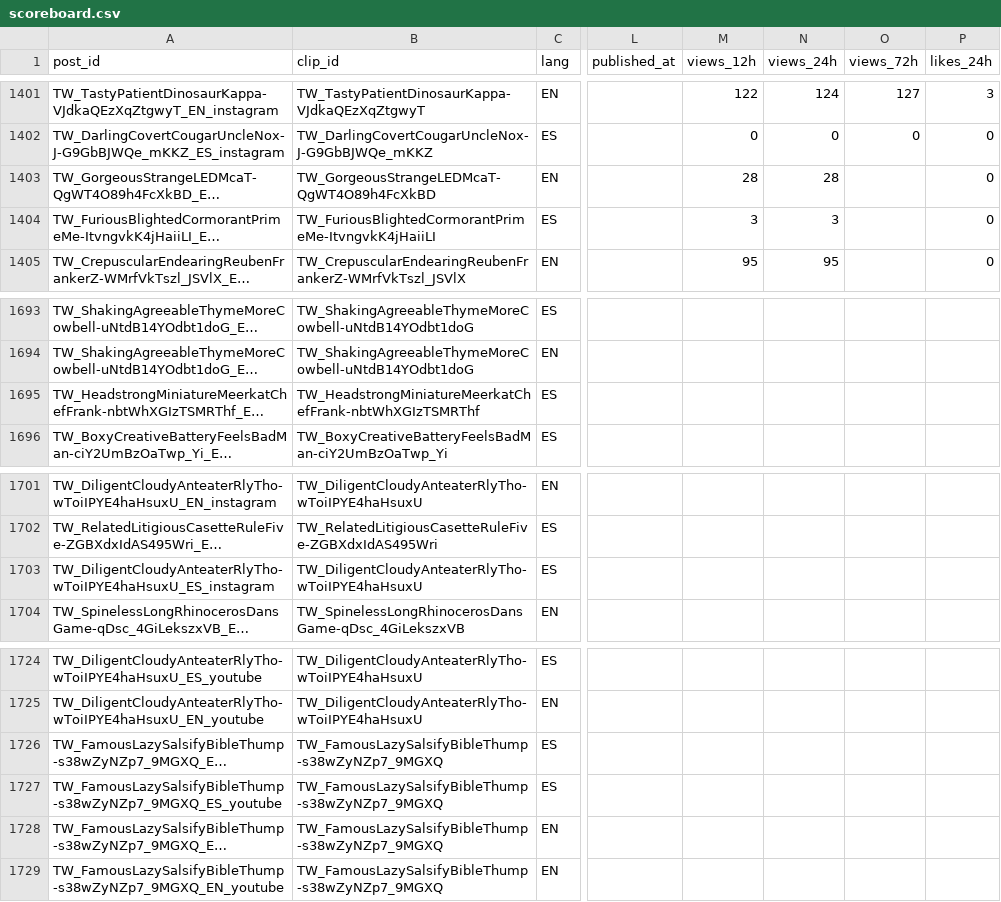
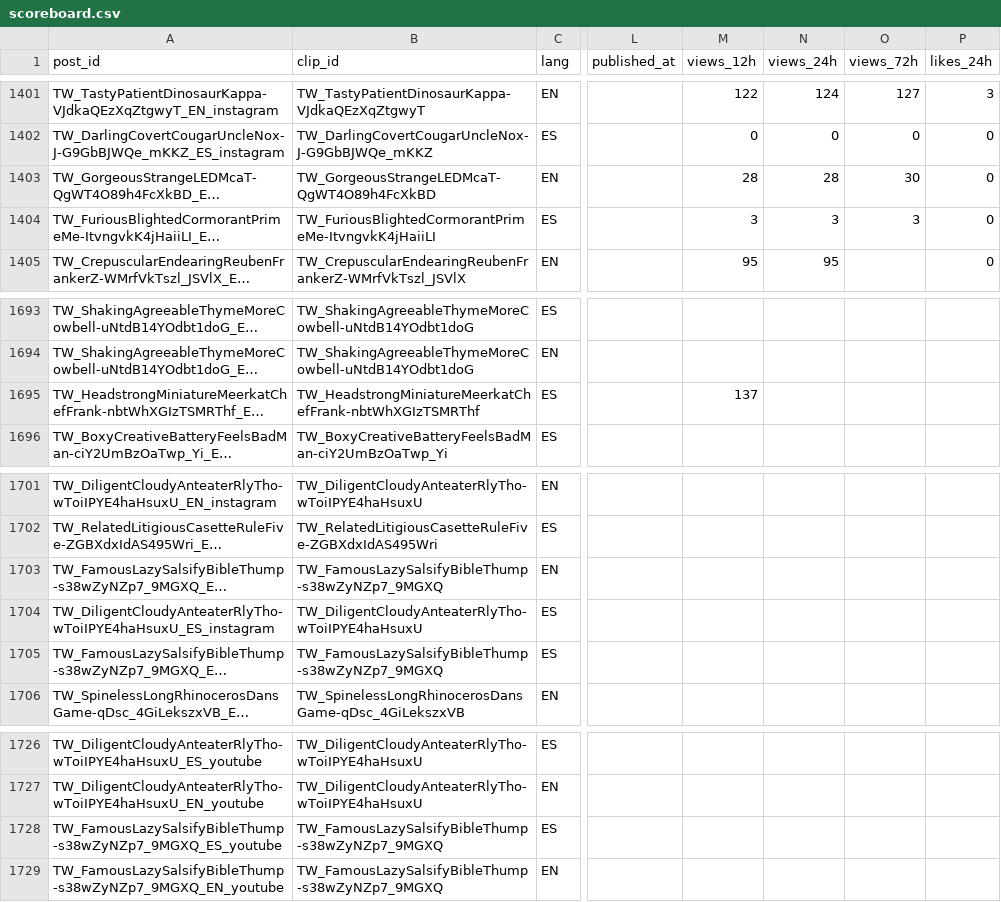
Before and after one commit to ty2mcdwdhw-hash/okx-proxy, a CSV file: GTA6_AUTO_CLIPPER/scoreboard.csv, drawn as a sheet; only a part is shown, gaps mark what is left out; long unchanged cells end in …; the diff names each change by its address in the sheet, - before the commit and + after, or states it on an @@ line.

```diff
--- a/GTA6_AUTO_CLIPPER/scoreboard.csv
+++ b/GTA6_AUTO_CLIPPER/scoreboard.csv
-O1403 (views_72h): (empty)
+O1403 (views_72h): 30
-O1404 (views_72h): (empty)
+O1404 (views_72h): 3
-M1695 (views_12h): (empty)
+M1695 (views_12h): 137
@@ row 1728 moved to row 1703: TW_FamousLazySalsifyBibleThump-s38wZyNZp… @@
@@ row 1726 moved to row 1705: TW_FamousLazySalsifyBibleThump-s38wZyNZp… @@
```
Also changed, not shown: 50 other files.
